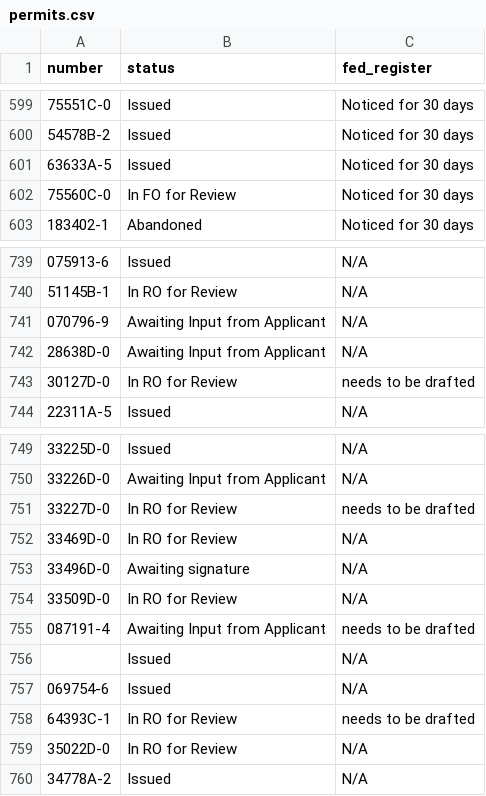
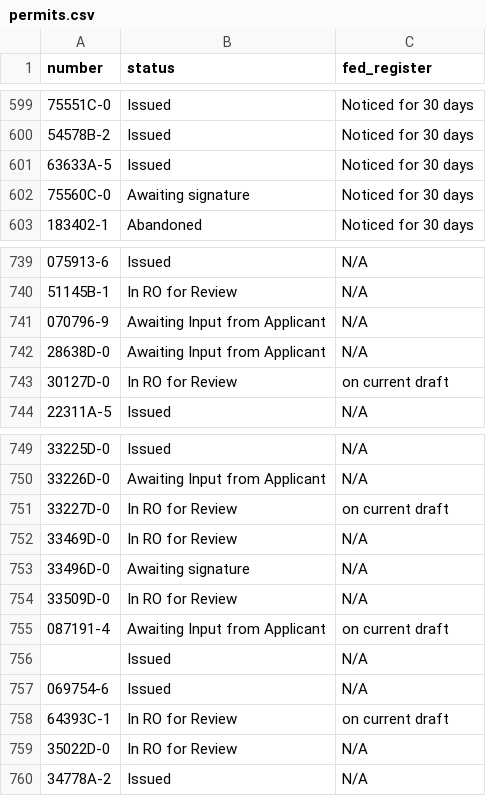
Before and after one commit to ktaylor63/southeast, a CSV file: src/data/permits.csv, drawn as a sheet; only a part is shown, gaps mark what is left out; the diff covers the shown part only; the diff names each change by its address in the sheet, - before the commit and + after, or states it on an @@ line.

```diff
--- a/src/data/permits.csv
+++ b/src/data/permits.csv
-B602 (status): In FO for Review
+B602 (status): Awaiting signature
-C743 (fed_register): needs to be drafted
+C743 (fed_register): on current draft
-C751 (fed_register): needs to be drafted
+C751 (fed_register): on current draft
-C755 (fed_register): needs to be drafted
+C755 (fed_register): on current draft
-C758 (fed_register): needs to be drafted
+C758 (fed_register): on current draft
```
Also changed, not shown: 13 edited cells elsewhere in this file.
